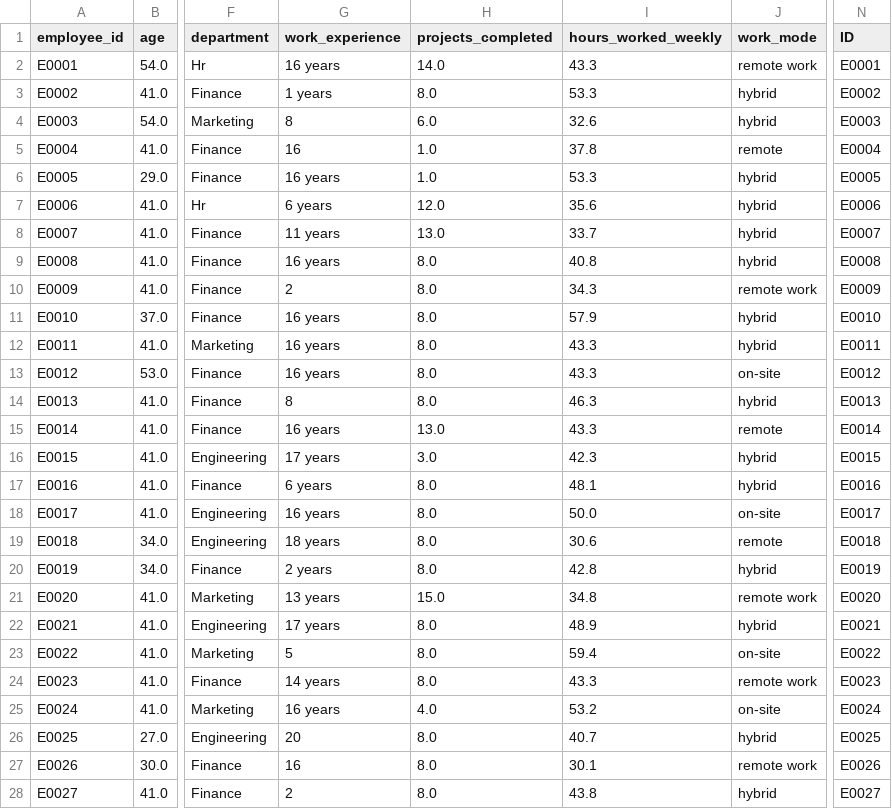
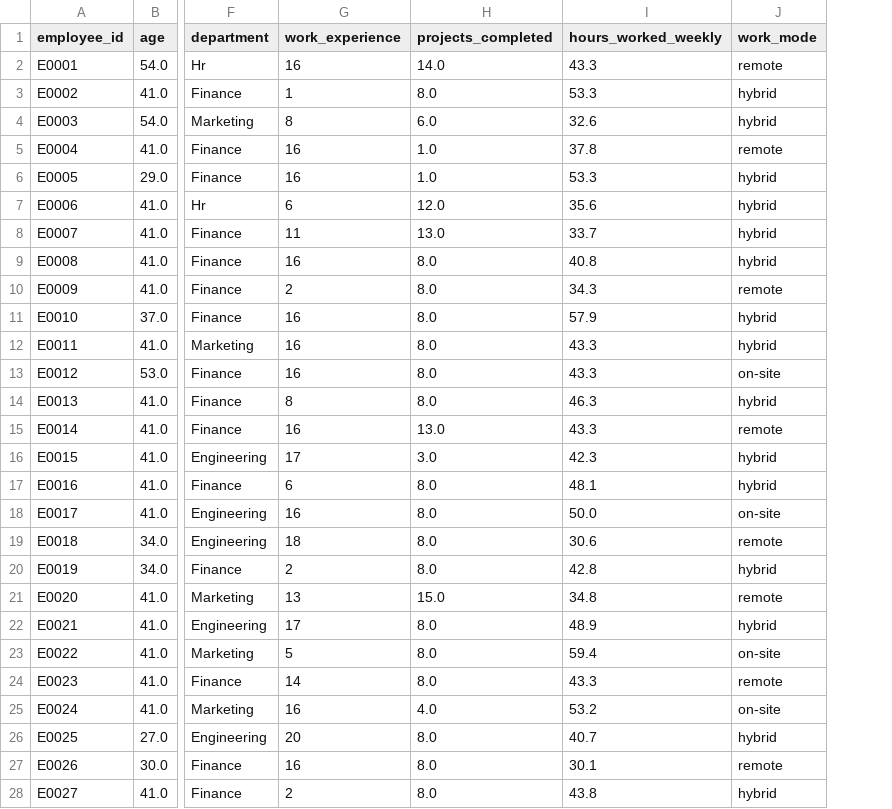
Before and after one commit to aysuntm/engage-metrics-workforce-analytics, a CSV file: data/employee_profiles_cleaned.csv, drawn as a sheet; only a part is shown, gaps mark what is left out; the diff covers the shown part only; the diff names each change by its address in the sheet, - before the commit and + after, or states it on an @@ line.

Commit message:
fix: resolve duplicate ID columns, correct work_modeand work_experience data

```diff
--- a/data/employee_profiles_cleaned.csv
+++ b/data/employee_profiles_cleaned.csv
-column N (ID), rows 2-28: E0001 | E0002 | E0003 | E0004 | E0005 | E0006 | E0007 | E0008 | E0009 | E0010 | E0011 | E0012 | E0013 | E0014 | E0015 | E0016 | E0017 | E0018 | E0019 | E0020 | E0021 | E0022 | E0023 | E0024 | E0025 | E0026 | E0027
-G2 (work_experience): 16 years
+G2 (work_experience): 16
-J2 (work_mode): remote work
+J2 (work_mode): remote
-G3 (work_experience): 1 years
+G3 (work_experience): 1
-G6 (work_experience): 16 years
+G6 (work_experience): 16
-G7 (work_experience): 6 years
+G7 (work_experience): 6
-G8 (work_experience): 11 years
+G8 (work_experience): 11
-G9 (work_experience): 16 years
+G9 (work_experience): 16
-J10 (work_mode): remote work
+J10 (work_mode): remote
-G11:G13 (work_experience): 16 years
+G11:G13 (work_experience): 16
-G15 (work_experience): 16 years
+G15 (work_experience): 16
-G16 (work_experience): 17 years
+G16 (work_experience): 17
-G17 (work_experience): 6 years
+G17 (work_experience): 6
-G18 (work_experience): 16 years
+G18 (work_experience): 16
-G19 (work_experience): 18 years
+G19 (work_experience): 18
-G20 (work_experience): 2 years
+G20 (work_experience): 2
-G21 (work_experience): 13 years
+G21 (work_experience): 13
-J21 (work_mode): remote work
+J21 (work_mode): remote
-G22 (work_experience): 17 years
+G22 (work_experience): 17
-G24 (work_experience): 14 years
+G24 (work_experience): 14
-J24 (work_mode): remote work
+J24 (work_mode): remote
-G25 (work_experience): 16 years
+G25 (work_experience): 16
-J27 (work_mode): remote work
+J27 (work_mode): remote
```
Also changed, not shown: 60 edited cells elsewhere in this file, 1 other file.
